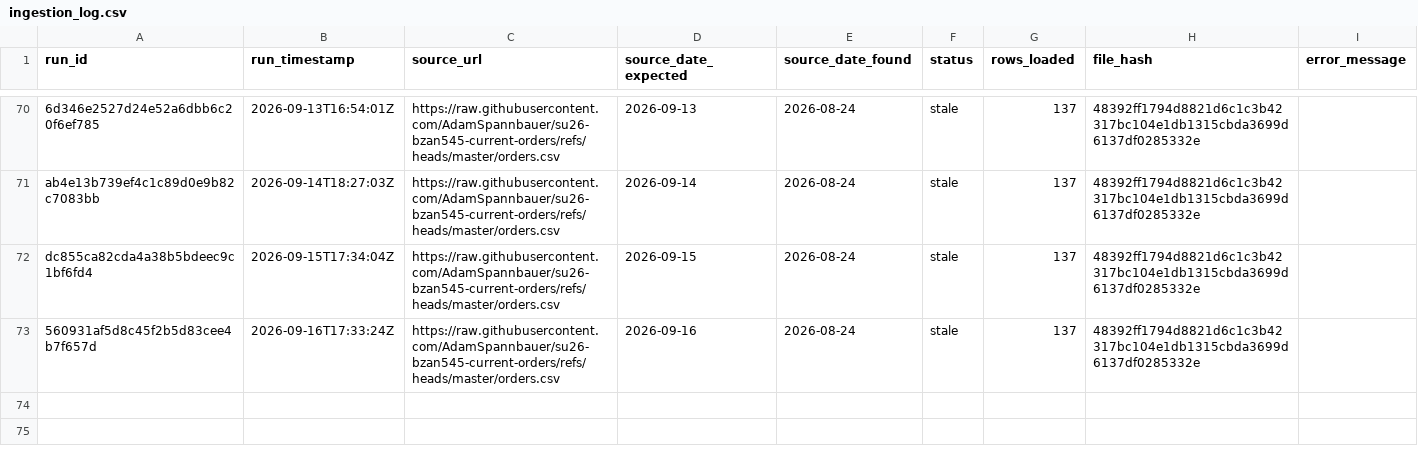
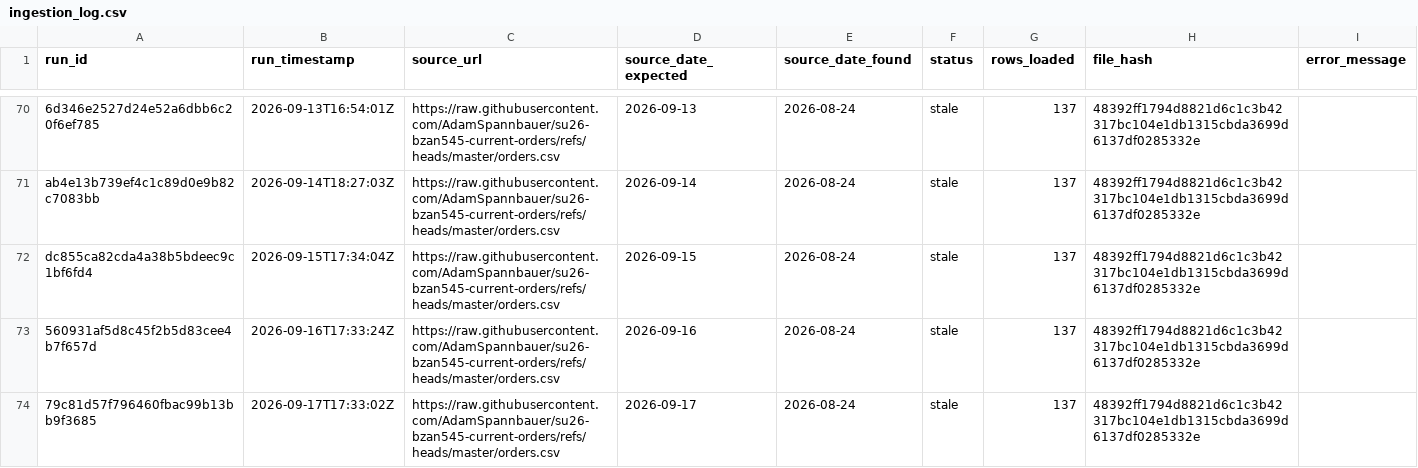
Before and after one commit to AkyuzBurhan/rocky-top-data-pipeline, a CSV file: data/ingestion_log.csv, drawn as a sheet; only a part is shown, gaps mark what is left out; the diff names each change by its address in the sheet, - before the commit and + after, or states it on an @@ line.

```diff
--- a/data/ingestion_log.csv
+++ b/data/ingestion_log.csv
+row 74: 79c81d57f796460fbac99b13bb9f3685 | 2026-09-17T17:33:02Z | https://raw.githubusercontent.com/AdamSpannbauer/su26-bzan545-current-orders/refs/heads/master/orders.csv | 2026-09-17 | 2026-08-24 | stale | 137 | 48392ff1794d8821d6c1c3b42317bc104e1db1315cbda3699d6137df0285332e
```
Also changed, not shown: 1 other file.
